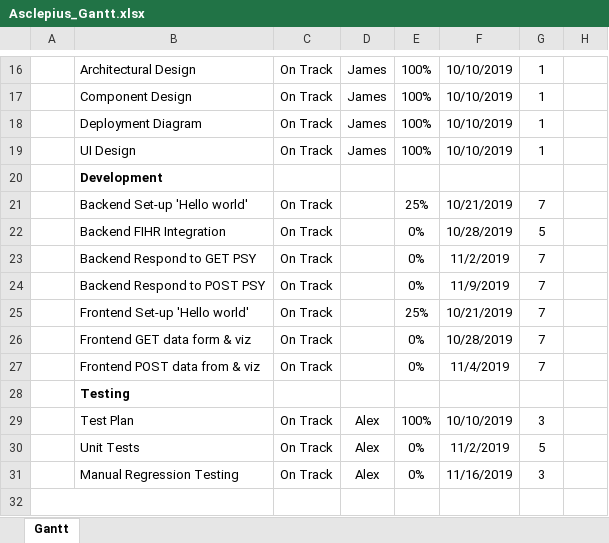
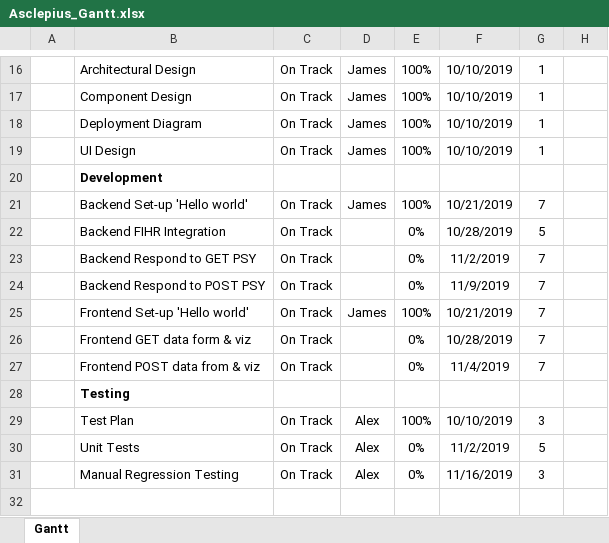
Before and after one commit to lukh5/test-cs6440, an Excel workbook: D1 Planning and Requirements/Asclepius_Gantt.xlsx, sheet Gantt, drawn as a sheet; only a part is shown, gaps mark what is left out; values as stored, in another font and other column widths than the file's, no borders; charts and pictures and conditional formats and table styles not drawn; the diff names each change by its address in the sheet, - before the commit and + after, or states it on an @@ line.

Commit message:
Update Gantt

```diff
--- a/D1 Planning and Requirements/Asclepius_Gantt.xlsx (sheet Gantt)
+++ b/D1 Planning and Requirements/Asclepius_Gantt.xlsx (sheet Gantt)
-D21: (empty)
+D21: James
-E21: 25%
+E21: 100%
-D25: (empty)
+D25: James
-E25: 25%
+E25: 100%
```
Also changed, not shown: charts or pictures.
